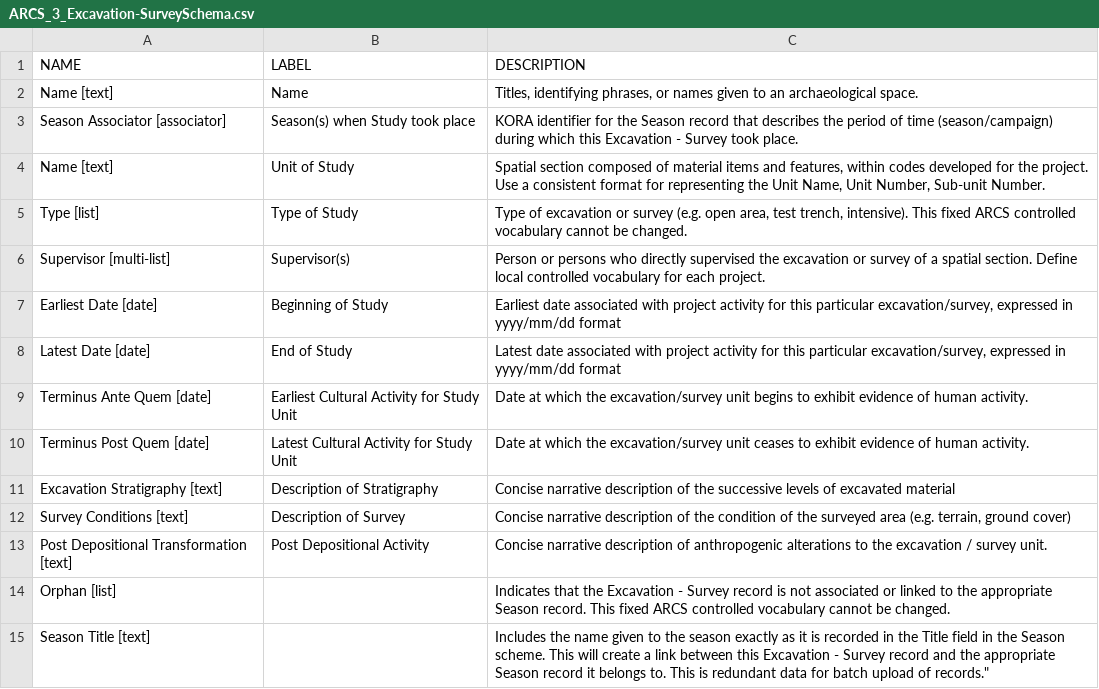
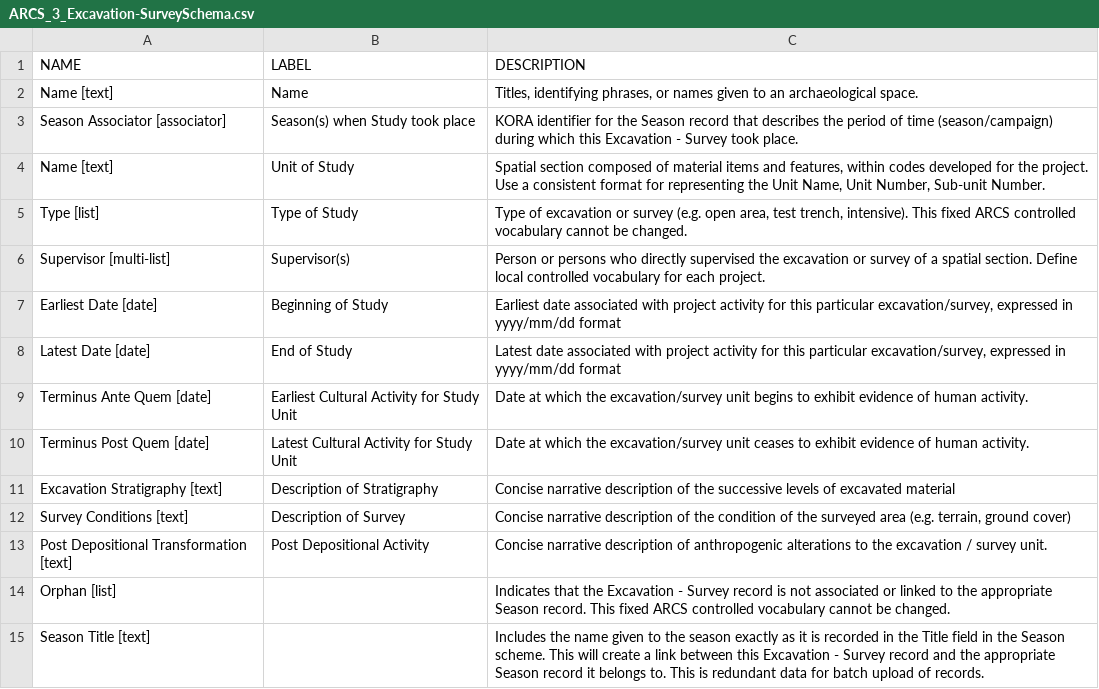
Before and after one commit to matrix-msu/ARCSCore, a CSV file: ARCS_3_Excavation-SurveySchema.csv, drawn as a sheet.

Commit message:
Update ARCS_3_Excavation-SurveySchema.csv

```diff
--- a/ARCS_3_Excavation-SurveySchema.csv
+++ b/ARCS_3_Excavation-SurveySchema.csv
@@ -14,2 +14,2 @@ NAME,LABEL,DESCRIPTION
 "Orphan [list]","","Indicates that the Excavation - Survey record is not associated or linked to the appropriate Season record. This fixed ARCS controlled vocabulary cannot be changed."
-"Season Title [text]","",Includes the name given to the season exactly as it is recorded in the Title field in the Season scheme. This will create a link between this Excavation - Survey record and the appropriate Season record it belongs to. This is redundant data for batch upload of records."
+"Season Title [text]","","Includes the name given to the season exactly as it is recorded in the Title field in the Season scheme. This will create a link between this Excavation - Survey record and the appropriate Season record it belongs to. This is redundant data for batch upload of records."
```
